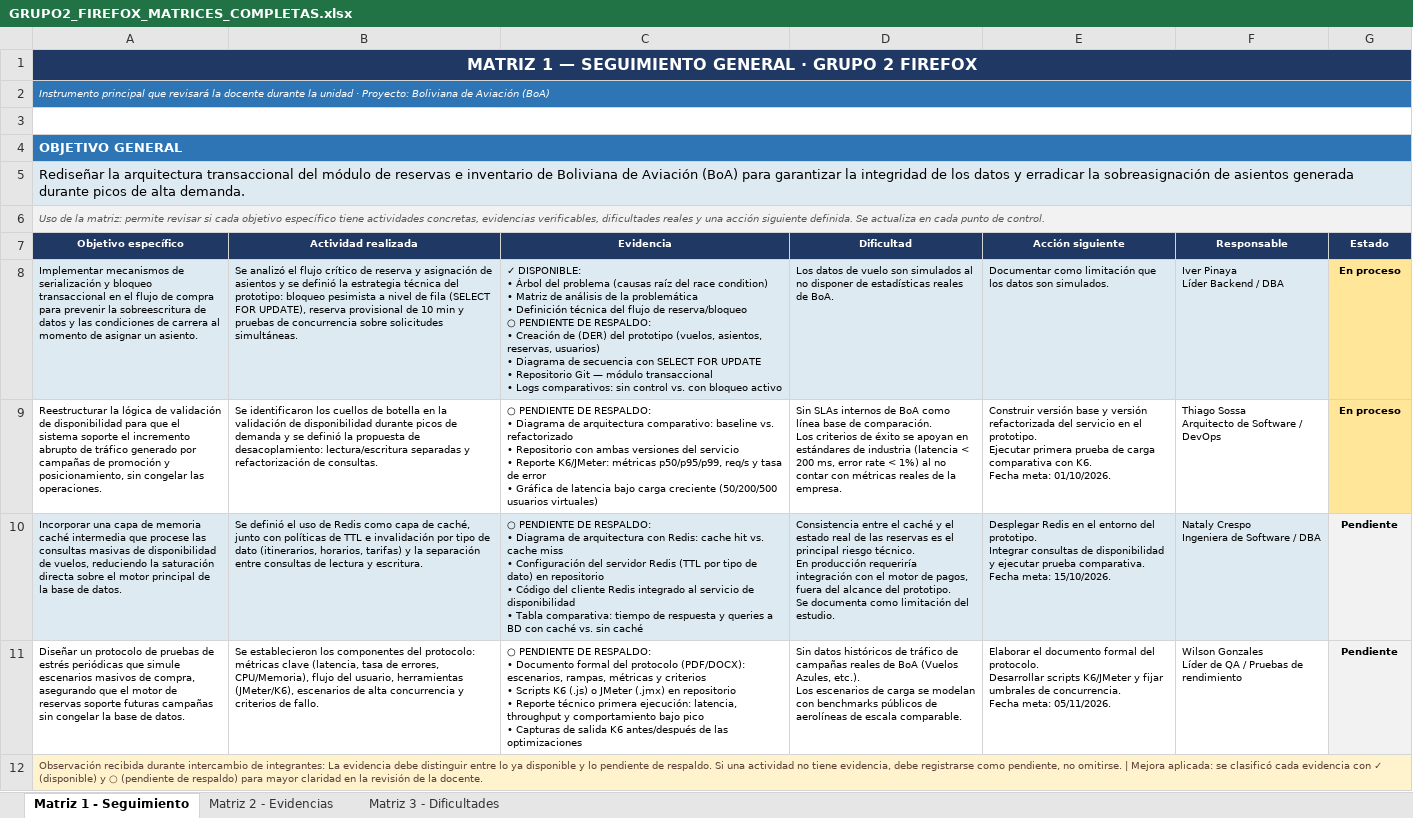
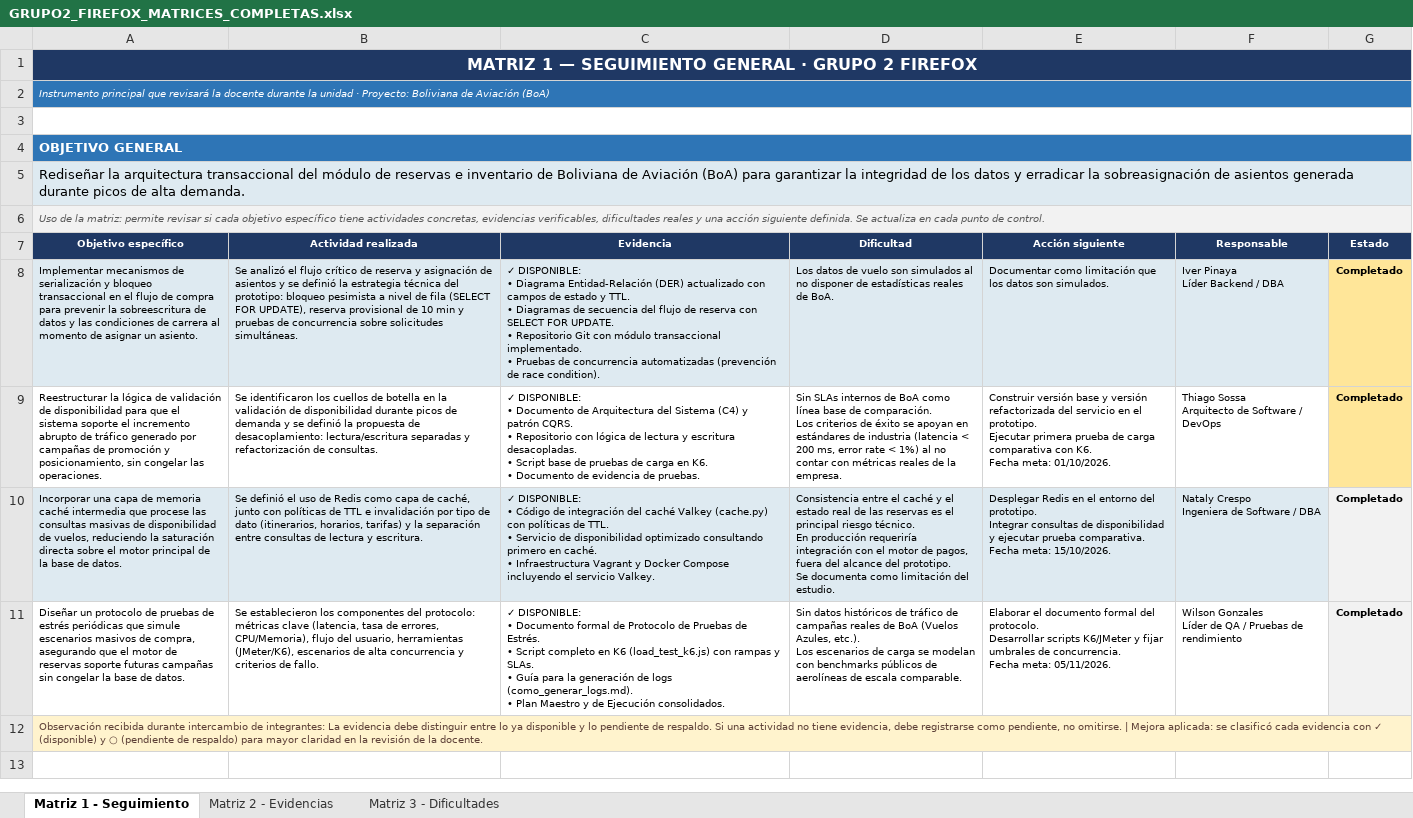
Before and after one commit to ipinaya-code/empresarial, an Excel workbook: docs/entregables/PRACTICA EMPRESARIAL/GRUPO2_FIREFOX_MATRICES_COMPLETAS.xlsx, sheet Matriz 1 - Seguimiento, drawn as a sheet; values as stored, in another font and other column widths than the file's, no borders; charts and pictures not drawn; ↵ is a line break in a cell; the diff names each change by its address in the sheet, - before the commit and + after, or states it on an @@ line.

Commit message:
docs: actualizar matriz de seguimiento con evidencias finales del proyecto

```diff
--- a/docs/entregables/PRACTICA EMPRESARIAL/GRUPO2_FIREFOX_MATRICES_COMPLETAS.xlsx (sheet Matriz 1 - Seguimiento)
+++ b/docs/entregables/PRACTICA EMPRESARIAL/GRUPO2_FIREFOX_MATRICES_COMPLETAS.xlsx (sheet Matriz 1 - Seguimiento)
-C8 (Evidencia): …DISPONIBLE: ↵ • Árbol del problema (causas raíz del race condition) ↵ • Matriz de análisis de la problemática ↵ • Definición técnica del flujo de reserva/bloqueo ↵ ○ PENDIENTE DE RESPALDO: ↵ • Creación de (DER) del prototipo (vuelos, asientos, reservas, usuarios) ↵ • Diagrama de secuencia con SELECT FOR UPDATE ↵ • Repositorio Git — módulo transaccional ↵ • Logs comparativos: sin control vs. con bloqueo activo
+C8 (Evidencia): …DISPONIBLE: ↵ • Diagrama Entidad-Relación (DER) actualizado con campos de estado y TTL. ↵ • Diagramas de secuencia del flujo de reserva con SELECT FOR UPDATE. ↵ • Repositorio Git con módulo transaccional implementado. ↵ • Pruebas de concurrencia automatizadas (prevención de race condition).
-G8:G9 (Estado): En proceso
+G8:G9 (Estado): Completado
-C9 (Evidencia): ○ PENDIENTE DE RESPALDO: ↵ • Diagrama de arquitectura comparativo: baseline vs. refactorizado ↵ • Repositorio con ambas versiones del servicio ↵ • Reporte K6/JMeter: métricas p50/p95/p99, req/s y tasa de error ↵ • Gráfica de latencia bajo carga creciente (50/200/500 usuarios virtuales)
+C9 (Evidencia): ✓ DISPONIBLE: ↵ • Documento de Arquitectura del Sistema (C4) y patrón CQRS. ↵ • Repositorio con lógica de lectura y escritura desacopladas. ↵ • Script base de pruebas de carga en K6. ↵ • Documento de evidencia de pruebas.
-C10 (Evidencia): ○ PENDIENTE DE RESPALDO: ↵ • Diagrama de arquitectura con Redis: cache hit vs. cache miss ↵ • Configuración del servidor Redis (TTL por tipo de dato) en repositorio ↵ • Código del cliente Redis integrado al servicio de disponibilidad ↵ • Tabla comparativa: tiempo de respuesta y queries a BD con caché vs. sin caché
+C10 (Evidencia): ✓ DISPONIBLE: ↵ • Código de integración del caché Valkey (cache.py) con políticas de TTL. ↵ • Servicio de disponibilidad optimizado consultando primero en caché. ↵ • Infraestructura Vagrant y Docker Compose incluyendo el servicio Valkey.
-G10:G11 (Estado): Pendiente
+G10:G11 (Estado): Completado
-C11 (Evidencia): ○ PENDIENTE DE RESPALDO: ↵ • Documento formal del protocolo (PDF/DOCX): escenarios, rampas, métricas y criterios ↵ • Scripts K6 (.js) o JMeter (.jmx) en repositorio ↵ • Reporte técnico primera ejecución: latencia, throughput y comportamiento bajo pico ↵ • Capturas de salida K6 antes/después de las optimizaciones
+C11 (Evidencia): ✓ DISPONIBLE: ↵ • Documento formal de Protocolo de Pruebas de Estrés. ↵ • Script completo en K6 (load_test_k6.js) con rampas y SLAs. ↵ • Guía para la generación de logs (como_generar_logs.md). ↵ • Plan Maestro y de Ejecución consolidados.
```
Also changed, not shown: sheet Matriz 2 - Evidencias, charts or pictures.
